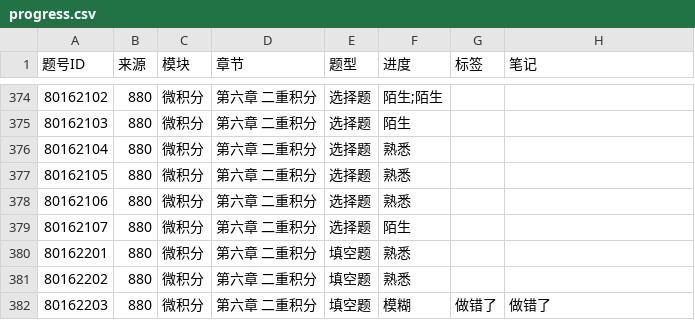
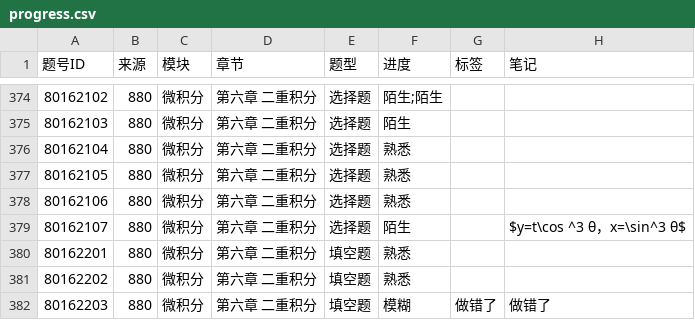
Before and after one commit to gitbuggi/math--, a CSV file: progress.csv, drawn as a sheet; only a part is shown, gaps mark what is left out; the diff names each change by its address in the sheet, - before the commit and + after, or states it on an @@ line.

Commit message:
Auto update progress via Web UI

```diff
--- a/progress.csv
+++ b/progress.csv
-H379 (笔记): (empty)
+H379 (笔记): $y=t\cos ^3 θ，x=\sin^3 θ$
```
